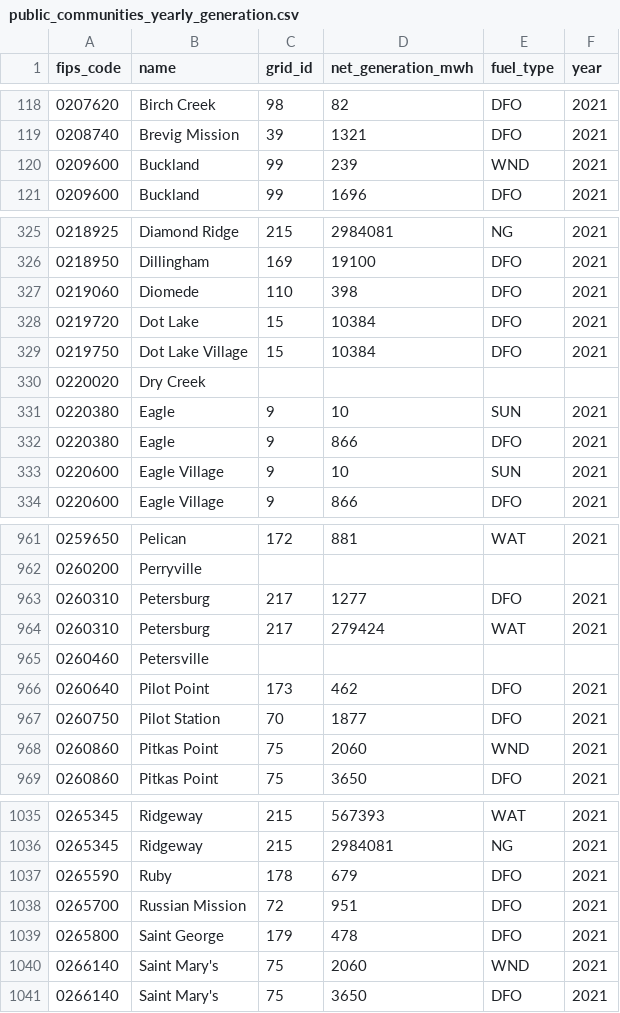
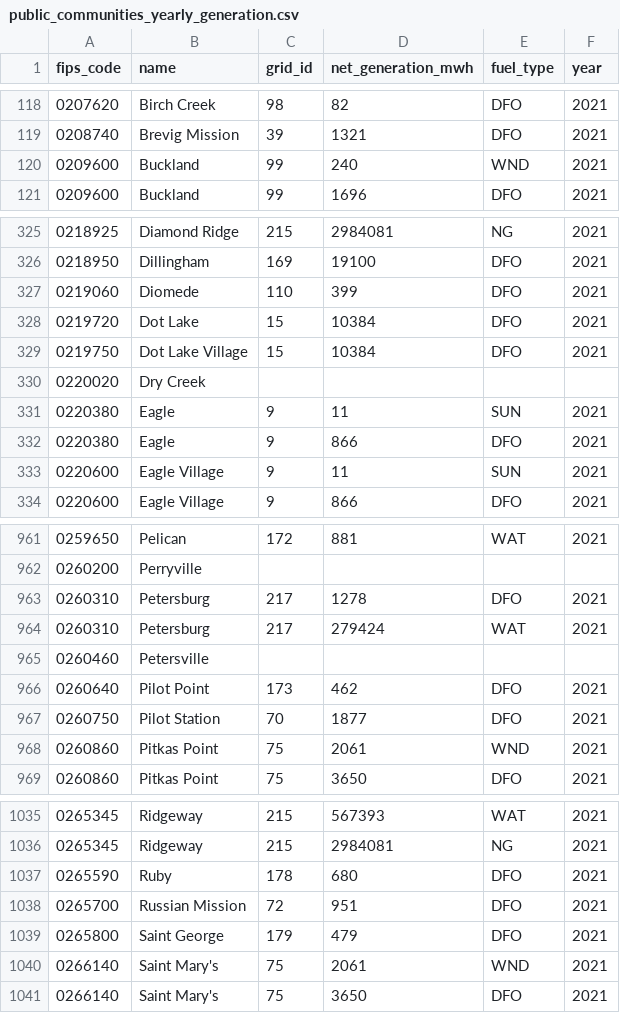
Before and after one commit to acep-aedg/aedg-data-pond, a CSV file: data/public/public_communities_yearly_generation.csv, drawn as a sheet; only a part is shown, gaps mark what is left out; the diff covers the shown part only.

```diff
--- a/data/public/public_communities_yearly_generation.csv
+++ b/data/public/public_communities_yearly_generation.csv
@@ -119,3 +119,3 @@ fips_code,name,grid_id,net_generation_mwh,fuel_type,year
 0208740,Brevig Mission,39,1321,DFO,2021
-0209600,Buckland,99,239,WND,2021
+0209600,Buckland,99,240,WND,2021
 0209600,Buckland,99,1696,DFO,2021
@@ -326,3 +326,3 @@ fips_code,name,grid_id,net_generation_mwh,fuel_type,year
 0218950,Dillingham,169,19100,DFO,2021
-0219060,Diomede,110,398,DFO,2021
+0219060,Diomede,110,399,DFO,2021
 0219720,Dot Lake,15,10384,DFO,2021
@@ -330,5 +330,5 @@ fips_code,name,grid_id,net_generation_mwh,fuel_type,year
 0220020,Dry Creek,,,,
-0220380,Eagle,9,10,SUN,2021
+0220380,Eagle,9,11,SUN,2021
 0220380,Eagle,9,866,DFO,2021
-0220600,Eagle Village,9,10,SUN,2021
+0220600,Eagle Village,9,11,SUN,2021
 0220600,Eagle Village,9,866,DFO,2021
@@ -962,3 +962,3 @@ fips_code,name,grid_id,net_generation_mwh,fuel_type,year
 0260200,Perryville,,,,
-0260310,Petersburg,217,1277,DFO,2021
+0260310,Petersburg,217,1278,DFO,2021
 0260310,Petersburg,217,279424,WAT,2021
@@ -967,3 +967,3 @@ fips_code,name,grid_id,net_generation_mwh,fuel_type,year
 0260750,Pilot Station,70,1877,DFO,2021
-0260860,Pitkas Point,75,2060,WND,2021
+0260860,Pitkas Point,75,2061,WND,2021
 0260860,Pitkas Point,75,3650,DFO,2021
@@ -1036,6 +1036,6 @@ fips_code,name,grid_id,net_generation_mwh,fuel_type,year
 0265345,Ridgeway,215,2984081,NG,2021
-0265590,Ruby,178,679,DFO,2021
+0265590,Ruby,178,680,DFO,2021
 0265700,Russian Mission,72,951,DFO,2021
-0265800,Saint George,179,478,DFO,2021
-0266140,Saint Mary's,75,2060,WND,2021
+0265800,Saint George,179,479,DFO,2021
+0266140,Saint Mary's,75,2061,WND,2021
 0266140,Saint Mary's,75,3650,DFO,2021
```
Also changed, not shown: 9 edited cells elsewhere in this file, data/final/yearly_generation.csv, 2 other files.
